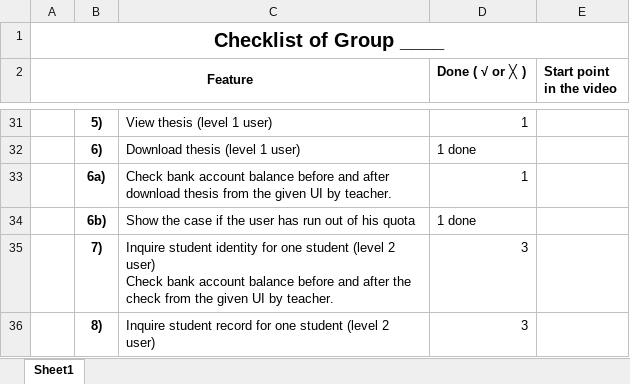
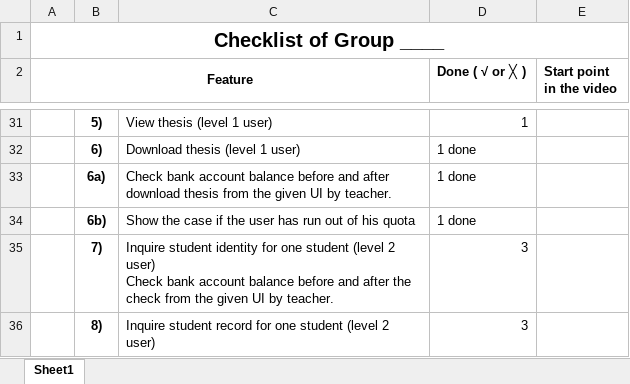
Before and after one commit to shumu7Mushroom/EDBA, an Excel workbook: checklist_forStudent4.1.xlsx, sheet Sheet1, drawn as a sheet; only a part is shown, gaps mark what is left out; values as stored, in another font and other column widths than the file's, no borders; the diff names each change by its address in the sheet, - before the commit and + after, or states it on an @@ line.

```diff
--- a/checklist_forStudent4.1.xlsx (sheet Sheet1)
+++ b/checklist_forStudent4.1.xlsx (sheet Sheet1)
-D33 (Done ( √ or ╳ )): 1
+D33 (Done ( √ or ╳ )): 1 done
```
Also changed, not shown: 3 other files.
